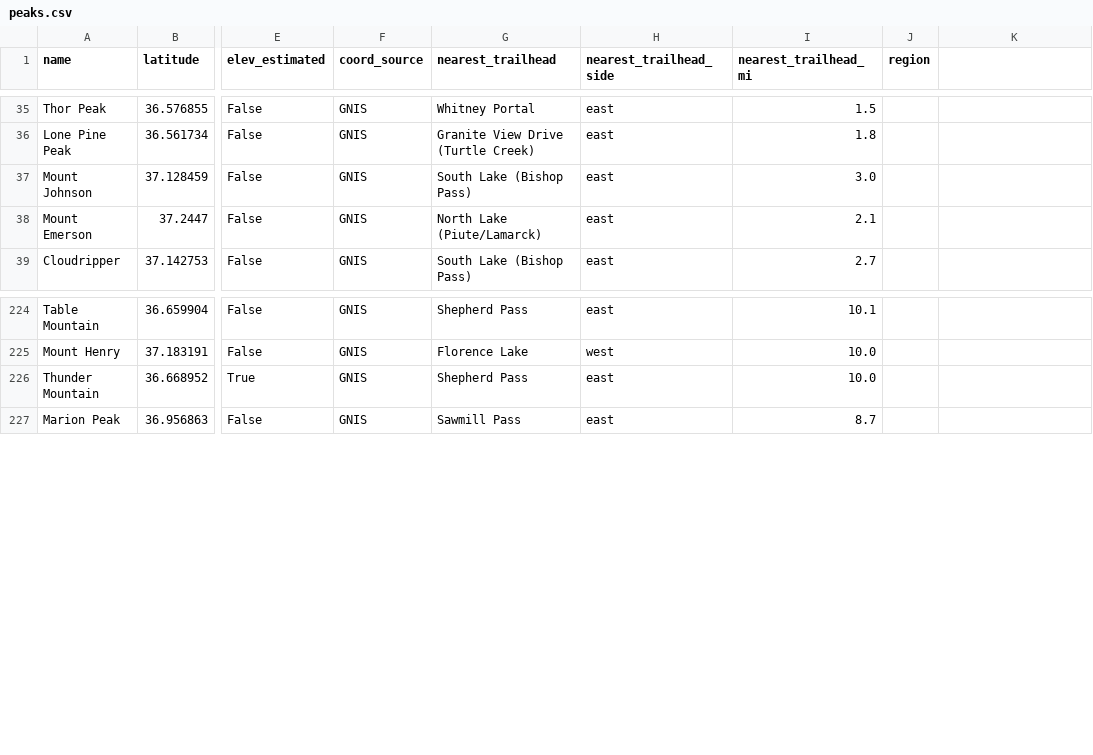
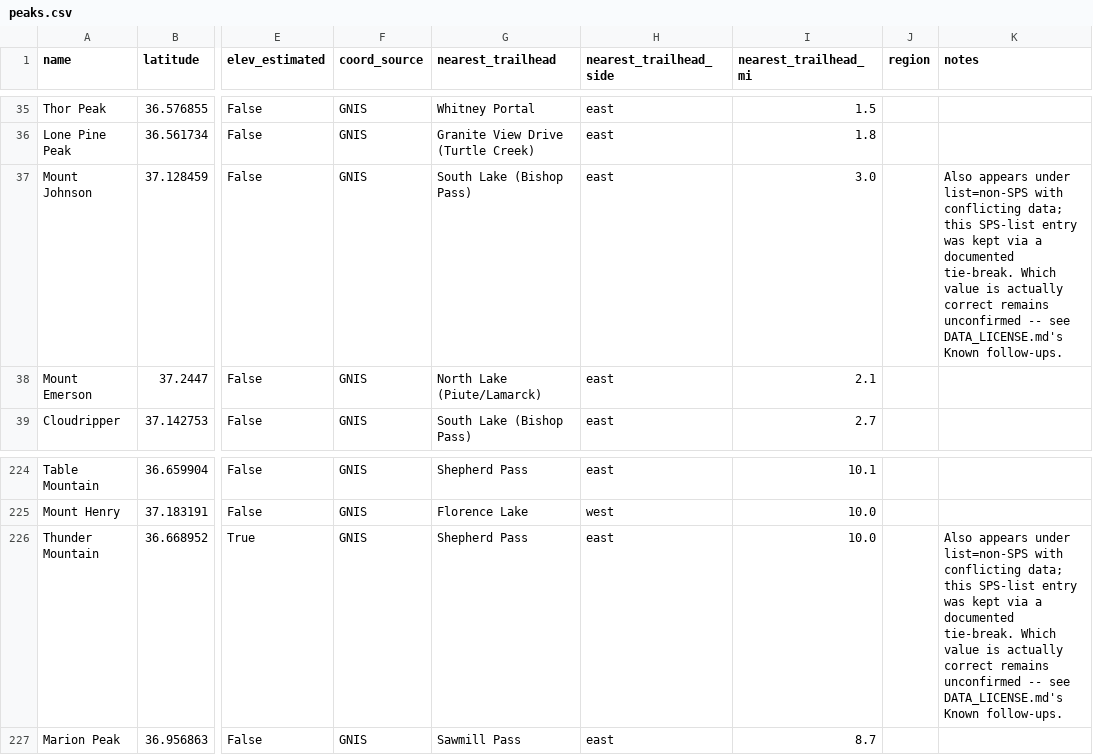
Before and after one commit to asideofkorn/sps-trip-planner, a CSV file: data/peaks.csv, drawn as a sheet; only a part is shown, gaps mark what is left out; the diff names each change by its address in the sheet, - before the commit and + after, or states it on an @@ line.

```diff
--- a/data/peaks.csv
+++ b/data/peaks.csv
-K1: (empty)
+K1: notes
-K37 (notes): (empty)
+K37 (notes): Also appears under list=non-SPS with conflicting data; this SPS-list entry was kept via a documented tie-break. Which value is actually correct remains unconfirmed -- see DATA_LICENSE.md's Known follow-ups.
-K226 (notes): (empty)
+K226 (notes): Also appears under list=non-SPS with conflicting data; this SPS-list entry was kept via a documented tie-break. Which value is actually correct remains unconfirmed -- see DATA_LICENSE.md's Known follow-ups.
```
Also changed, not shown: 9 other files.
